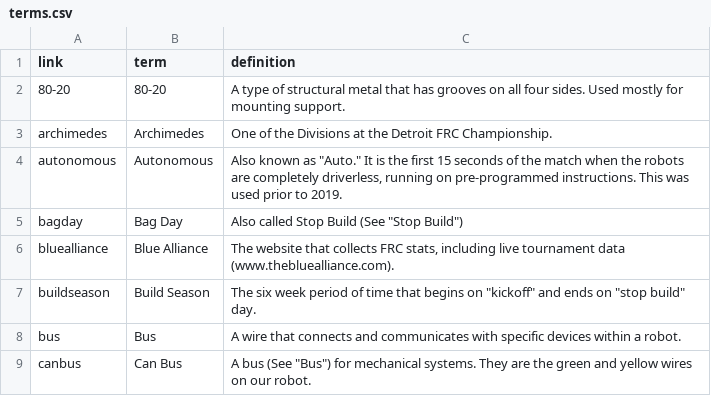
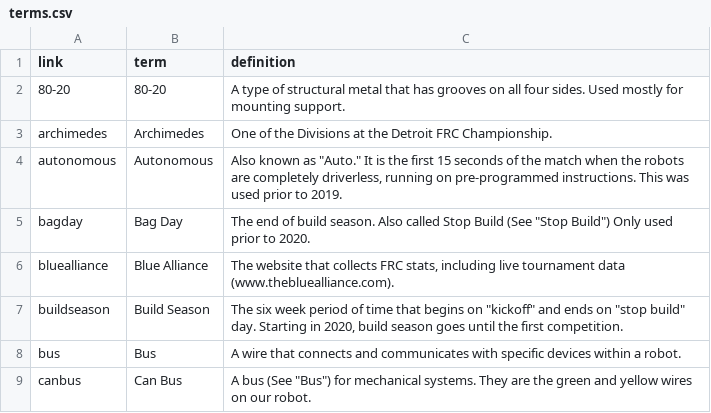
Before and after one commit to frc2052/frc2052.github.io, a CSV file: _data/terms.csv, drawn as a sheet; only a part is shown.

Commit message:
Got rid of link to 2019 tips on home page and started editing out of date terms in the glossary

```diff
--- a/_data/terms.csv
+++ b/_data/terms.csv
@@ -4,5 +4,5 @@ link,term,definition
 "autonomous","Autonomous","Also known as ""Auto."" It is the first 15 seconds of the match when the robots are completely driverless, running on pre-programmed instructions. This was used prior to 2019."
-"bagday","Bag Day","Also called Stop Build (See ""Stop Build"")"
+"bagday","Bag Day","The end of build season. Also called Stop Build (See ""Stop Build"") Only used prior to 2020."
 "bluealliance","Blue Alliance","The website that collects FRC stats, including live tournament data (www.thebluealliance.com)."
-"buildseason","Build Season","The six week period of time that begins on ""kickoff"" and ends on ""stop build"" day."
+"buildseason","Build Season","The six week period of time that begins on ""kickoff"" and ends on ""stop build"" day. Starting in 2020, build season goes until the first competition."
 "bus","Bus","A wire that connects and communicates with specific devices within a robot."
```
Also changed, not shown: 1 other file.
